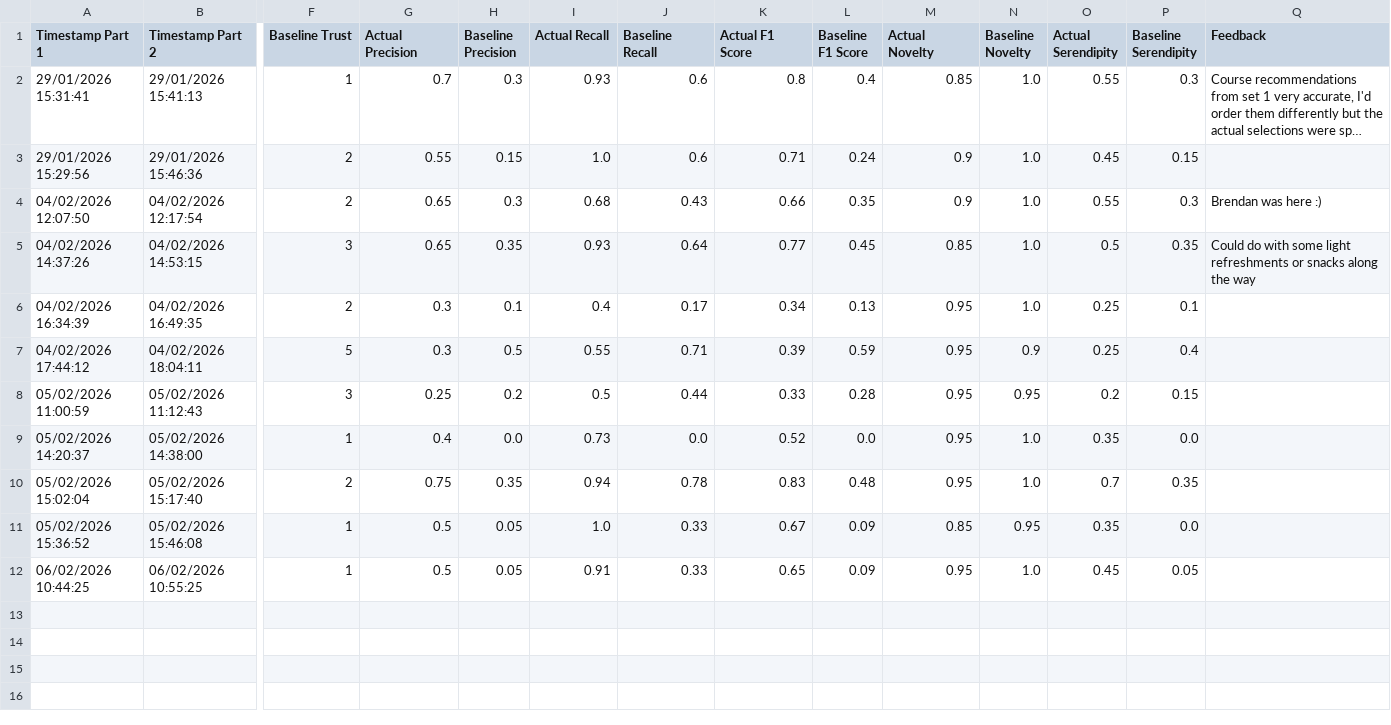
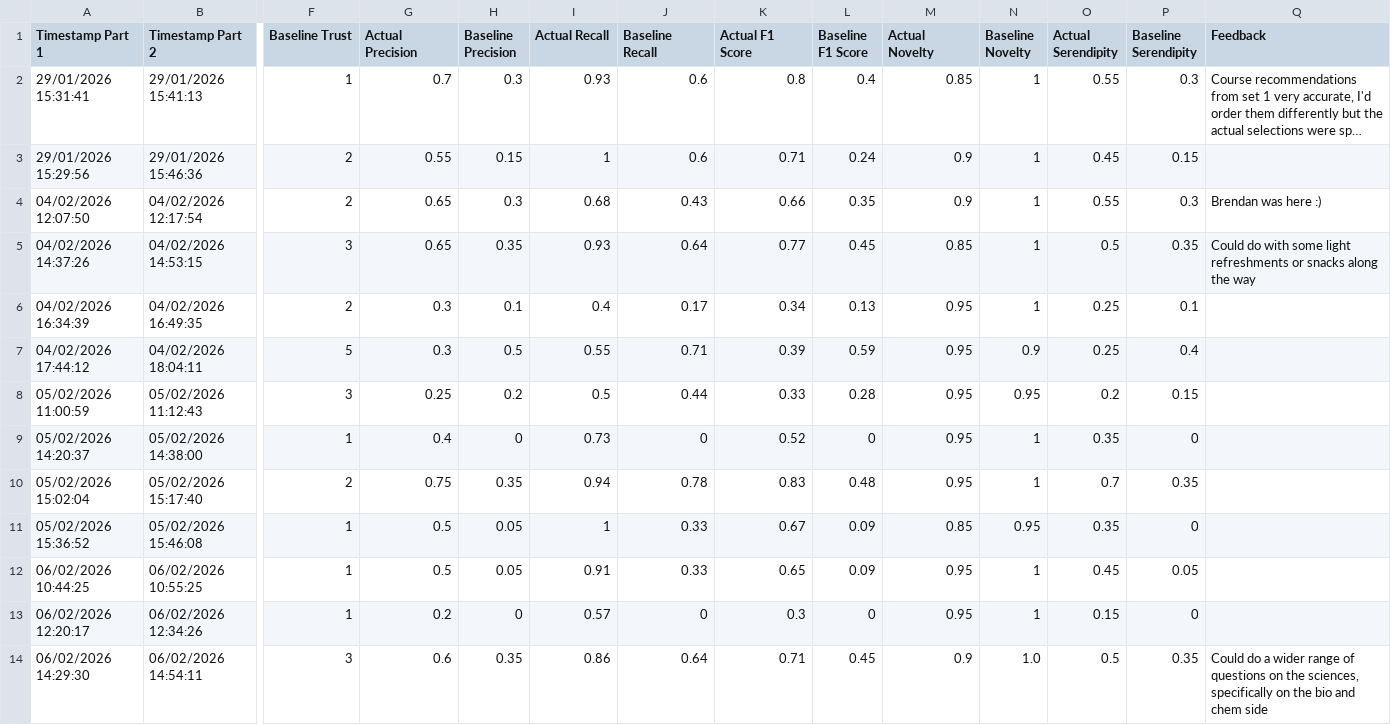
Before and after one commit to brendanmcc02/masters-thesis, a TSV file: college-course-recommender-system/user-evaluation-metrics.tsv, drawn as a sheet; only a part is shown, gaps mark what is left out; long unchanged cells end in …; rows hold the shown columns only; the diff names each change by its address in the sheet, - before the commit and + after, or states it on an @@ line.

```diff
--- a/college-course-recommender-system/user-evaluation-metrics.tsv
+++ b/college-course-recommender-system/user-evaluation-metrics.tsv
-N2:N6 (Baseline Novelty): 1.0
+N2:N6 (Baseline Novelty): 1
-I3 (Actual Recall): 1.0
+I3 (Actual Recall): 1
-H9 (Baseline Precision): 0.0
+H9 (Baseline Precision): 0
-J9 (Baseline Recall): 0.0
+J9 (Baseline Recall): 0
-L9 (Baseline F1 Score): 0.0
+L9 (Baseline F1 Score): 0
-N9:N10 (Baseline Novelty): 1.0
+N9:N10 (Baseline Novelty): 1
-P9 (Baseline Serendipity): 0.0
+P9 (Baseline Serendipity): 0
-I11 (Actual Recall): 1.0
+I11 (Actual Recall): 1
-P11 (Baseline Serendipity): 0.0
+P11 (Baseline Serendipity): 0
-N12 (Baseline Novelty): 1.0
+N12 (Baseline Novelty): 1
+row 13: 06/02/2026 12:20:17 | 06/02/2026 12:34:26 | 1 | 0.2 | 0 | 0.57 | 0 | 0.3 | 0 | 0.95 | 1 | 0.15 | 0
+row 14: 06/02/2026 14:29:30 | 06/02/2026 14:54:11 | 3 | 0.6 | 0.35 | 0.86 | 0.64 | 0.71 | 0.45 | 0.9 | 1.0 | 0.5 | 0.35 | Could do a wider range of questions on the sciences, specifically on the bio and chem side
```
Also changed, not shown: college-course-recommender-system/survey-part-1-responses.tsv, 7 other files.
